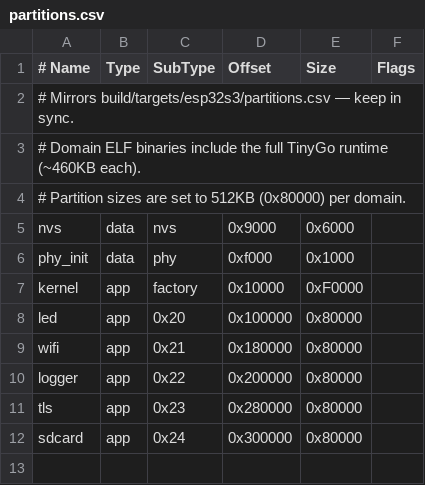
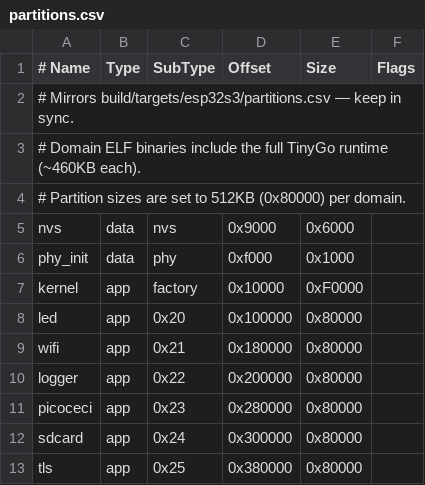
Before and after one commit to kristofer/Canal, a CSV file: canal/build/partitions.csv, drawn as a sheet.

```diff
--- a/canal/build/partitions.csv
+++ b/canal/build/partitions.csv
@@ -10,3 +10,4 @@ wifi,       app,  0x21,    0x180000, 0x80000,
 logger,     app,  0x22,    0x200000, 0x80000,
-tls,        app,  0x23,    0x280000, 0x80000,
+picoceci,   app,  0x23,    0x280000, 0x80000,
 sdcard,     app,  0x24,    0x300000, 0x80000,
+tls,        app,  0x25,    0x380000, 0x80000,
```
Also changed, not shown: canal/build/targets/esp32s3/partitions.csv, 19 other files.
